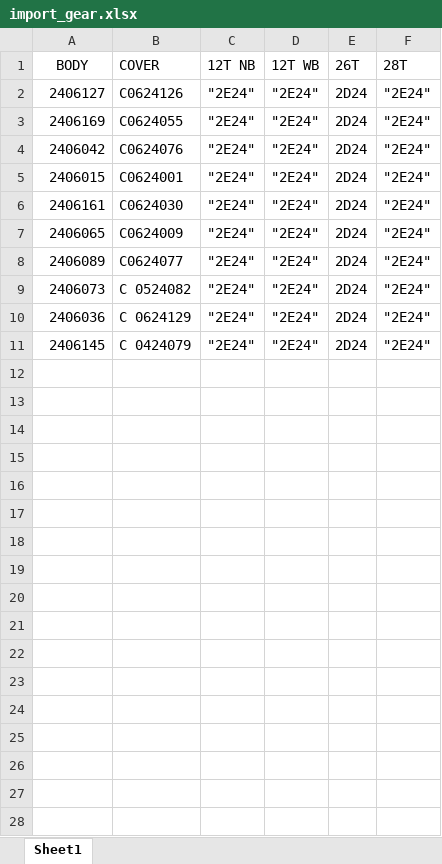
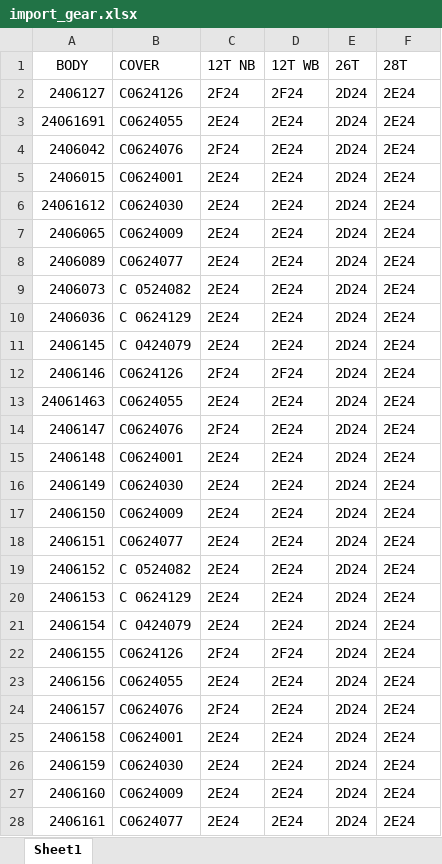
Before and after one commit to rootAvadhut/Avani-Industry-Kolhapur, an Excel workbook: import/import_gear.xlsx, sheet Sheet1, drawn as a sheet; only a part is shown; values as stored, in another font and other column widths than the file's, no borders; the diff covers the shown part only; the diff names each change by its address in the sheet, - before the commit and + after, or states it on an @@ line.

```diff
--- a/import/import_gear.xlsx (sheet Sheet1)
+++ b/import/import_gear.xlsx (sheet Sheet1)
-C2 (12T NB): "2E24"
+C2 (12T NB): 2F24
-D2 (12T WB): "2E24"
+D2 (12T WB): 2F24
-F2:F11 (28T): "2E24"
+F2:F11 (28T): 2E24
-A3 (BODY): 2406169
+A3 (BODY): 24061691
-C3 (12T NB): "2E24"
+C3 (12T NB): 2E24
-D3:D11 (12T WB): "2E24"
+D3:D11 (12T WB): 2E24
-C4 (12T NB): "2E24"
+C4 (12T NB): 2F24
-C5:C11 (12T NB): "2E24"
+C5:C11 (12T NB): 2E24
-A6 (BODY): 2406161
+A6 (BODY): 24061612
+row 12: 2406146 | C0624126 | 2F24 | 2F24 | 2D24 | 2E24
+row 13: 24061463 | C0624055 | 2E24 | 2E24 | 2D24 | 2E24
+row 14: 2406147 | C0624076 | 2F24 | 2E24 | 2D24 | 2E24
+row 15: 2406148 | C0624001 | 2E24 | 2E24 | 2D24 | 2E24
+row 16: 2406149 | C0624030 | 2E24 | 2E24 | 2D24 | 2E24
+row 17: 2406150 | C0624009 | 2E24 | 2E24 | 2D24 | 2E24
+row 18: 2406151 | C0624077 | 2E24 | 2E24 | 2D24 | 2E24
+row 19: 2406152 | C 0524082 | 2E24 | 2E24 | 2D24 | 2E24
+row 20: 2406153 | C 0624129 | 2E24 | 2E24 | 2D24 | 2E24
+row 21: 2406154 | C 0424079 | 2E24 | 2E24 | 2D24 | 2E24
+row 22: 2406155 | C0624126 | 2F24 | 2F24 | 2D24 | 2E24
+row 23: 2406156 | C0624055 | 2E24 | 2E24 | 2D24 | 2E24
+row 24: 2406157 | C0624076 | 2F24 | 2E24 | 2D24 | 2E24
+row 25: 2406158 | C0624001 | 2E24 | 2E24 | 2D24 | 2E24
+row 26: 2406159 | C0624030 | 2E24 | 2E24 | 2D24 | 2E24
+row 27: 2406160 | C0624009 | 2E24 | 2E24 | 2D24 | 2E24
+row 28: 2406161 | C0624077 | 2E24 | 2E24 | 2D24 | 2E24
```
Also changed, not shown: 22 added rows elsewhere in this sheet, import/import_box.xlsx, 25 other files.
